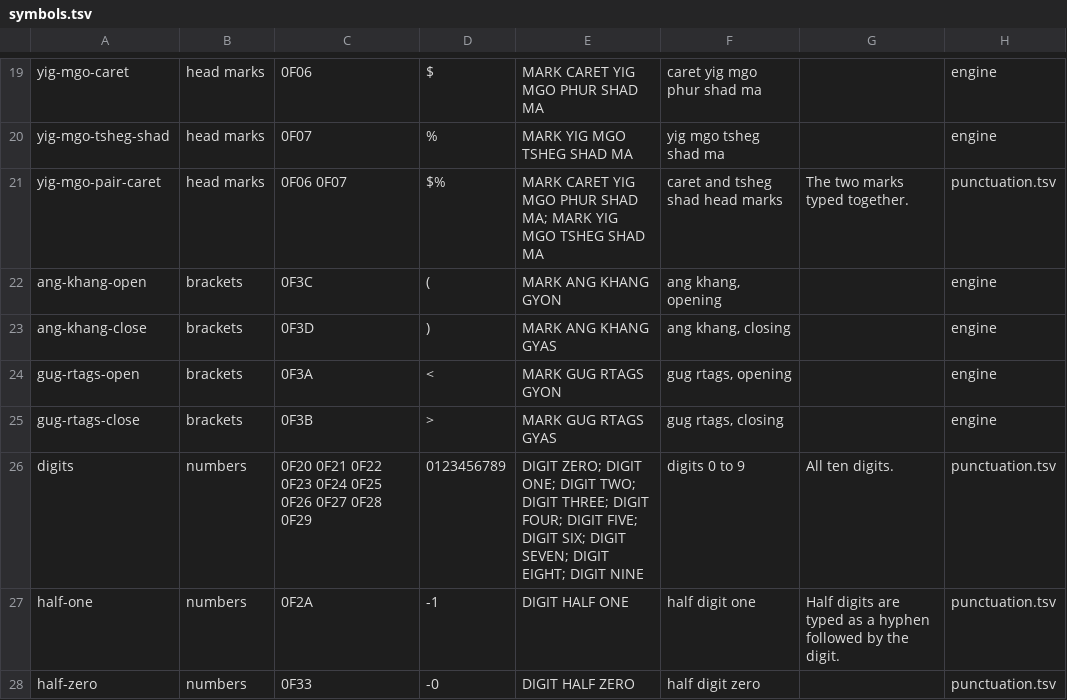
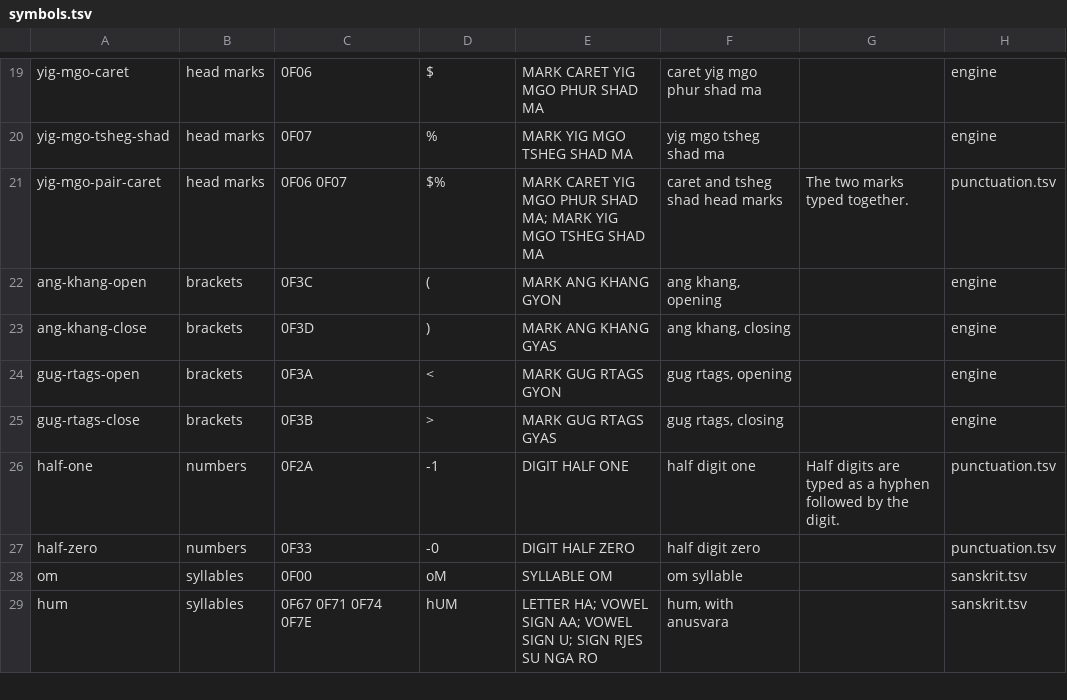
Before and after one commit to ttime-ime/ttime, a TSV file: crates/ttime-core/data/symbols.tsv, drawn as a sheet; only a part is shown, gaps mark what is left out; the shorter side is filled out with more unchanged rows; the diff names each change by its address in the sheet, - before the commit and + after, or states it on an @@ line.

Commit message:
Tabs and resizable Symbols/Stacker panels; simpler Symbols; wide colour input icon
Symbols and Stacker share a tab bar (click or Tab) and a corner resize grip
(PanelChrome.swift). Dragged narrower, both become one column: the Stacker puts
the picture, a short answer and the buttons on top; Symbols puts the picture
above the table. Window top-left and table size are remembered.

Symbols drops the search, category chips, detail card and Insert/Copy buttons
for a larger picture, smaller cells and one info line under the table. The
ten-digit "digits 0 to 9" entry is removed from the catalogue.

Input-source icon: a wide (44x32) full-colour tile with no embedded colour
profile; with the sRGB profile sips adds, macOS drew a plain square. The export
script produces it. build-macos.sh makes bundled resources world-readable (a
mode-600 source file hid the Symbols picture for the logged-in user).

```diff
--- a/crates/ttime-core/data/symbols.tsv
+++ b/crates/ttime-core/data/symbols.tsv
-row 26: digits | numbers | 0F20 0F21 0F22 0F23 0F24 0F25 0F26 0F27 0F28 0F29 | 0123456789 | DIGIT ZERO; DIGIT ONE; DIGIT TWO; DIGIT THREE; DIGIT FOUR; DIGIT FIVE; DIGIT SIX; DIGIT SEVEN; DIGIT EIGHT; DIGIT NINE | digits 0 to 9 | All ten digits. | punctuation.tsv
```
Also changed, not shown: 8 other files.
